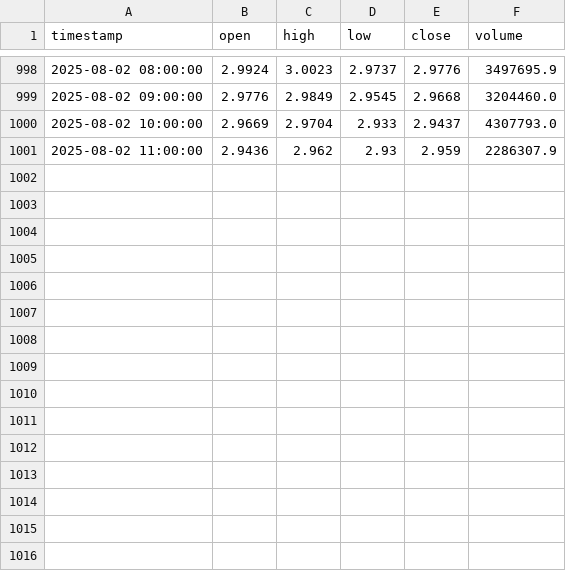
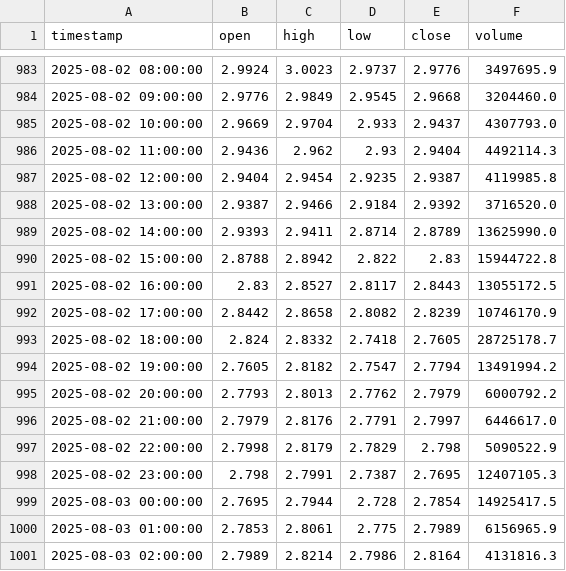
Before and after one commit to Vivan2025wd/AI-TRADING-SETUP, a CSV file: backend/data/ohlcv/XRPUSDT_1h.csv, drawn as a sheet; only a part is shown, gaps mark what is left out; the diff covers the shown part only.

```diff
--- a/backend/data/ohlcv/XRPUSDT_1h.csv
+++ b/backend/data/ohlcv/XRPUSDT_1h.csv
@@ -1000,2 +985,17 @@ timestamp,open,high,low,close,volume
 2025-08-02 10:00:00,2.9669,2.9704,2.933,2.9437,4307793.0
-2025-08-02 11:00:00,2.9436,2.962,2.93,2.959,2286307.9
+2025-08-02 11:00:00,2.9436,2.962,2.93,2.9404,4492114.3
+2025-08-02 12:00:00,2.9404,2.9454,2.9235,2.9387,4119985.8
+2025-08-02 13:00:00,2.9387,2.9466,2.9184,2.9392,3716520.0
+2025-08-02 14:00:00,2.9393,2.9411,2.8714,2.8789,13625990.0
+2025-08-02 15:00:00,2.8788,2.8942,2.822,2.83,15944722.8
+2025-08-02 16:00:00,2.83,2.8527,2.8117,2.8443,13055172.5
+2025-08-02 17:00:00,2.8442,2.8658,2.8082,2.8239,10746170.9
+2025-08-02 18:00:00,2.824,2.8332,2.7418,2.7605,28725178.7
+2025-08-02 19:00:00,2.7605,2.8182,2.7547,2.7794,13491994.2
+2025-08-02 20:00:00,2.7793,2.8013,2.7762,2.7979,6000792.2
+2025-08-02 21:00:00,2.7979,2.8176,2.7791,2.7997,6446617.0
+2025-08-02 22:00:00,2.7998,2.8179,2.7829,2.798,5090522.9
+2025-08-02 23:00:00,2.798,2.7991,2.7387,2.7695,12407105.3
+2025-08-03 00:00:00,2.7695,2.7944,2.728,2.7854,14925417.5
+2025-08-03 01:00:00,2.7853,2.8061,2.775,2.7989,6156965.9
+2025-08-03 02:00:00,2.7989,2.8214,2.7986,2.8164,4131816.3
```
Also changed, not shown: 15 removed rows elsewhere in this file, backend/data/labels/BTCUSDT_outcome_features.csv, backend/data/labels/BTCUSDT_outcome_labels.csv, 48 other files.
